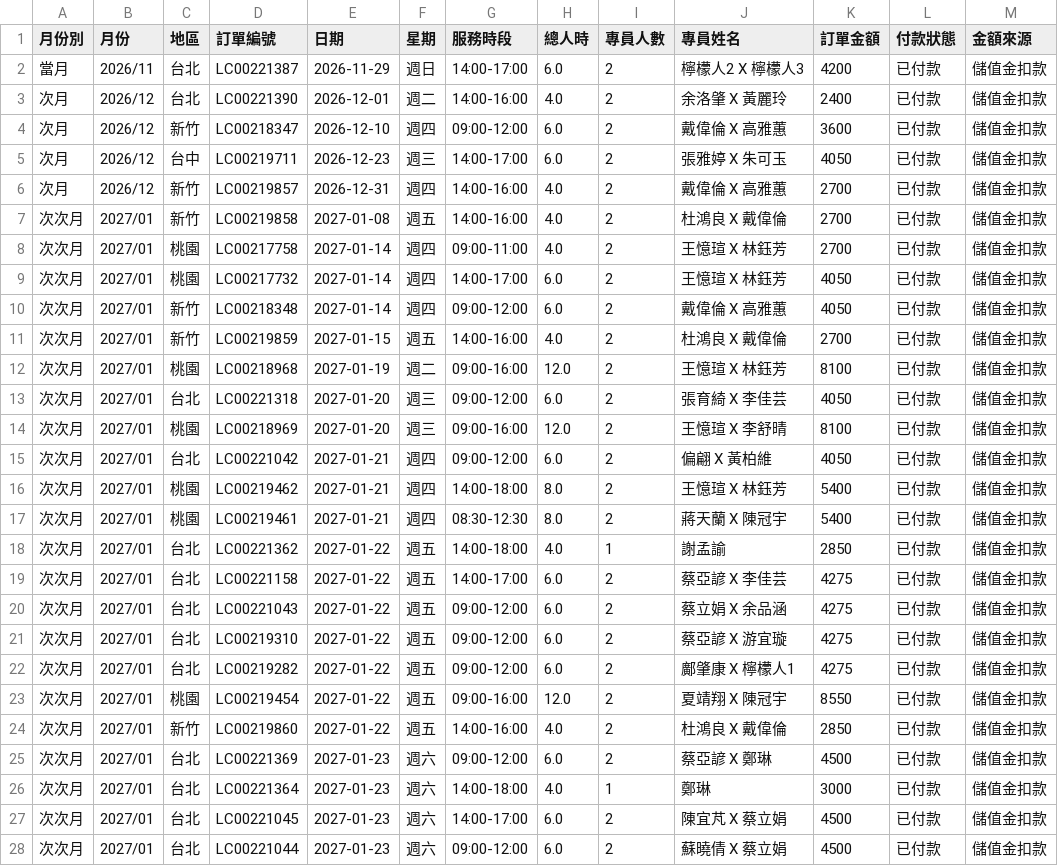
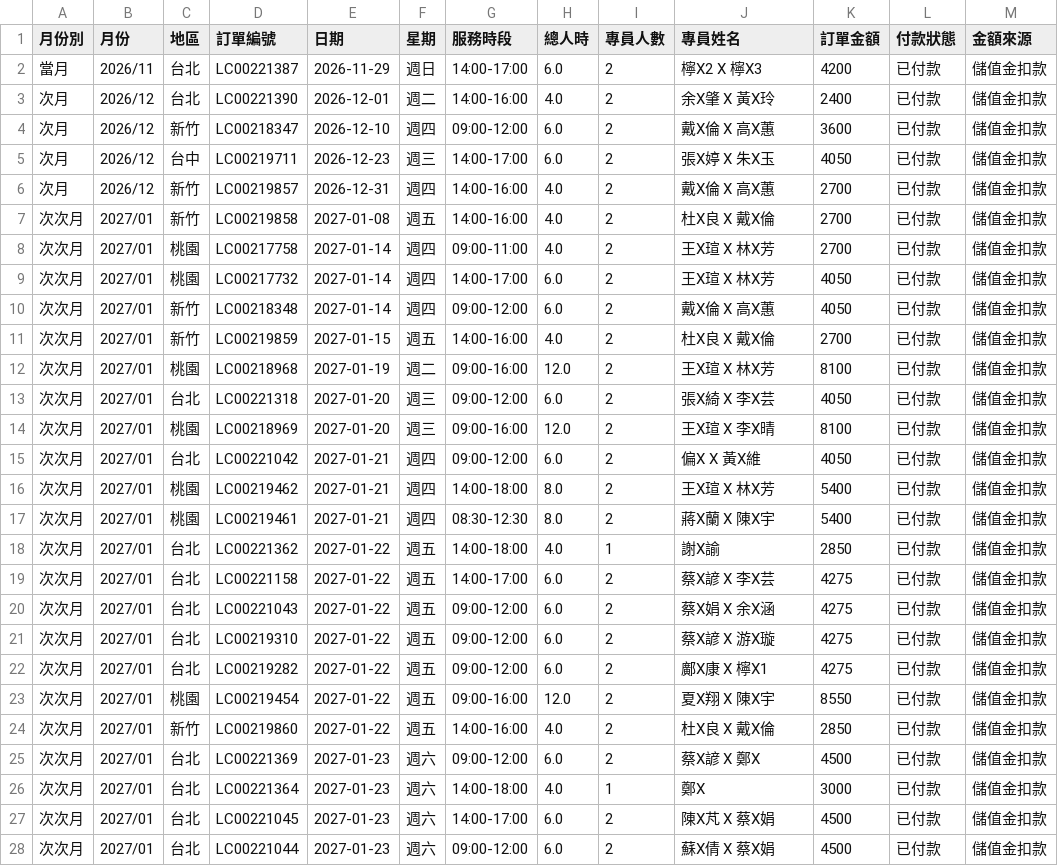
Before and after one commit to jenny-smart/tool-system, a CSV file: dashboard_data/latest/reserve_orders.csv, drawn as a sheet; only a part is shown; the diff covers the shown part only.

Commit message:
Mask staff names in the current reserve-order report

```diff
--- a/dashboard_data/latest/reserve_orders.csv
+++ b/dashboard_data/latest/reserve_orders.csv
@@ -1,28 +1,28 @@
 月份別,月份,地區,訂單編號,日期,星期,服務時段,總人時,專員人數,專員姓名,訂單金額,付款狀態,金額來源
-當月,2026/11,台北,LC00221387,2026-11-29,週日,14:00-17:00,6.0,2,檸檬人2 X 檸檬人3,4200,已付款,儲值金扣款
-次月,2026/12,台北,LC00221390,2026-12-01,週二,14:00-16:00,4.0,2,余洛肇 X 黃麗玲,2400,已付款,儲值金扣款
-次月,2026/12,新竹,LC00218347,2026-12-10,週四,09:00-12:00,6.0,2,戴偉倫 X 高雅蕙,3600,已付款,儲值金扣款
-次月,2026/12,台中,LC00219711,2026-12-23,週三,14:00-17:00,6.0,2,張雅婷 X 朱可玉,4050,已付款,儲值金扣款
-次月,2026/12,新竹,LC00219857,2026-12-31,週四,14:00-16:00,4.0,2,戴偉倫 X 高雅蕙,2700,已付款,儲值金扣款
-次次月,2027/01,新竹,LC00219858,2027-01-08,週五,14:00-16:00,4.0,2,杜鴻良 X 戴偉倫,2700,已付款,儲值金扣款
-次次月,2027/01,桃園,LC00217758,2027-01-14,週四,09:00-11:00,4.0,2,王憶瑄 X 林鈺芳,2700,已付款,儲值金扣款
-次次月,2027/01,桃園,LC00217732,2027-01-14,週四,14:00-17:00,6.0,2,王憶瑄 X 林鈺芳,4050,已付款,儲值金扣款
-次次月,2027/01,新竹,LC00218348,2027-01-14,週四,09:00-12:00,6.0,2,戴偉倫 X 高雅蕙,4050,已付款,儲值金扣款
-次次月,2027/01,新竹,LC00219859,2027-01-15,週五,14:00-16:00,4.0,2,杜鴻良 X 戴偉倫,2700,已付款,儲值金扣款
-次次月,2027/01,桃園,LC00218968,2027-01-19,週二,09:00-16:00,12.0,2,王憶瑄 X 林鈺芳,8100,已付款,儲值金扣款
-次次月,2027/01,台北,LC00221318,2027-01-20,週三,09:00-12:00,6.0,2,張育綺 X 李佳芸,4050,已付款,儲值金扣款
-次次月,2027/01,桃園,LC00218969,2027-01-20,週三,09:00-16:00,12.0,2,王憶瑄 X 李舒晴,8100,已付款,儲值金扣款
-次次月,2027/01,台北,LC00221042,2027-01-21,週四,09:00-12:00,6.0,2,偏翩 X 黃柏維,4050,已付款,儲值金扣款
-次次月,2027/01,桃園,LC00219462,2027-01-21,週四,14:00-18:00,8.0,2,王憶瑄 X 林鈺芳,5400,已付款,儲值金扣款
-次次月,2027/01,桃園,LC00219461,2027-01-21,週四,08:30-12:30,8.0,2,蔣天蘭 X 陳冠宇,5400,已付款,儲值金扣款
-次次月,2027/01,台北,LC00221362,2027-01-22,週五,14:00-18:00,4.0,1,謝孟諭,2850,已付款,儲值金扣款
-次次月,2027/01,台北,LC00221158,2027-01-22,週五,14:00-17:00,6.0,2,蔡亞諺 X 李佳芸,4275,已付款,儲值金扣款
-次次月,2027/01,台北,LC00221043,2027-01-22,週五,09:00-12:00,6.0,2,蔡立娟 X 余品涵,4275,已付款,儲值金扣款
-次次月,2027/01,台北,LC00219310,2027-01-22,週五,09:00-12:00,6.0,2,蔡亞諺 X 游宜璇,4275,已付款,儲值金扣款
-次次月,2027/01,台北,LC00219282,2027-01-22,週五,09:00-12:00,6.0,2,鄺肇康 X 檸檬人1,4275,已付款,儲值金扣款
-次次月,2027/01,桃園,LC00219454,2027-01-22,週五,09:00-16:00,12.0,2,夏靖翔 X 陳冠宇,8550,已付款,儲值金扣款
-次次月,2027/01,新竹,LC00219860,2027-01-22,週五,14:00-16:00,4.0,2,杜鴻良 X 戴偉倫,2850,已付款,儲值金扣款
-次次月,2027/01,台北,LC00221369,2027-01-23,週六,09:00-12:00,6.0,2,蔡亞諺 X 鄭琳,4500,已付款,儲值金扣款
-次次月,2027/01,台北,LC00221364,2027-01-23,週六,14:00-18:00,4.0,1,鄭琳,3000,已付款,儲值金扣款
-次次月,2027/01,台北,LC00221045,2027-01-23,週六,14:00-17:00,6.0,2,陳宜芃 X 蔡立娟,4500,已付款,儲值金扣款
-次次月,2027/01,台北,LC00221044,2027-01-23,週六,09:00-12:00,6.0,2,蘇曉倩 X 蔡立娟,4500,已付款,儲值金扣款
+當月,2026/11,台北,LC00221387,2026-11-29,週日,14:00-17:00,6.0,2,檸X2 X 檸X3,4200,已付款,儲值金扣款
+次月,2026/12,台北,LC00221390,2026-12-01,週二,14:00-16:00,4.0,2,余X肇 X 黃X玲,2400,已付款,儲值金扣款
+次月,2026/12,新竹,LC00218347,2026-12-10,週四,09:00-12:00,6.0,2,戴X倫 X 高X蕙,3600,已付款,儲值金扣款
+次月,2026/12,台中,LC00219711,2026-12-23,週三,14:00-17:00,6.0,2,張X婷 X 朱X玉,4050,已付款,儲值金扣款
+次月,2026/12,新竹,LC00219857,2026-12-31,週四,14:00-16:00,4.0,2,戴X倫 X 高X蕙,2700,已付款,儲值金扣款
+次次月,2027/01,新竹,LC00219858,2027-01-08,週五,14:00-16:00,4.0,2,杜X良 X 戴X倫,2700,已付款,儲值金扣款
+次次月,2027/01,桃園,LC00217758,2027-01-14,週四,09:00-11:00,4.0,2,王X瑄 X 林X芳,2700,已付款,儲值金扣款
+次次月,2027/01,桃園,LC00217732,2027-01-14,週四,14:00-17:00,6.0,2,王X瑄 X 林X芳,4050,已付款,儲值金扣款
+次次月,2027/01,新竹,LC00218348,2027-01-14,週四,09:00-12:00,6.0,2,戴X倫 X 高X蕙,4050,已付款,儲值金扣款
+次次月,2027/01,新竹,LC00219859,2027-01-15,週五,14:00-16:00,4.0,2,杜X良 X 戴X倫,2700,已付款,儲值金扣款
+次次月,2027/01,桃園,LC00218968,2027-01-19,週二,09:00-16:00,12.0,2,王X瑄 X 林X芳,8100,已付款,儲值金扣款
+次次月,2027/01,台北,LC00221318,2027-01-20,週三,09:00-12:00,6.0,2,張X綺 X 李X芸,4050,已付款,儲值金扣款
+次次月,2027/01,桃園,LC00218969,2027-01-20,週三,09:00-16:00,12.0,2,王X瑄 X 李X晴,8100,已付款,儲值金扣款
+次次月,2027/01,台北,LC00221042,2027-01-21,週四,09:00-12:00,6.0,2,偏X X 黃X維,4050,已付款,儲值金扣款
+次次月,2027/01,桃園,LC00219462,2027-01-21,週四,14:00-18:00,8.0,2,王X瑄 X 林X芳,5400,已付款,儲值金扣款
+次次月,2027/01,桃園,LC00219461,2027-01-21,週四,08:30-12:30,8.0,2,蔣X蘭 X 陳X宇,5400,已付款,儲值金扣款
+次次月,2027/01,台北,LC00221362,2027-01-22,週五,14:00-18:00,4.0,1,謝X諭,2850,已付款,儲值金扣款
+次次月,2027/01,台北,LC00221158,2027-01-22,週五,14:00-17:00,6.0,2,蔡X諺 X 李X芸,4275,已付款,儲值金扣款
+次次月,2027/01,台北,LC00221043,2027-01-22,週五,09:00-12:00,6.0,2,蔡X娟 X 余X涵,4275,已付款,儲值金扣款
+次次月,2027/01,台北,LC00219310,2027-01-22,週五,09:00-12:00,6.0,2,蔡X諺 X 游X璇,4275,已付款,儲值金扣款
+次次月,2027/01,台北,LC00219282,2027-01-22,週五,09:00-12:00,6.0,2,鄺X康 X 檸X1,4275,已付款,儲值金扣款
+次次月,2027/01,桃園,LC00219454,2027-01-22,週五,09:00-16:00,12.0,2,夏X翔 X 陳X宇,8550,已付款,儲值金扣款
+次次月,2027/01,新竹,LC00219860,2027-01-22,週五,14:00-16:00,4.0,2,杜X良 X 戴X倫,2850,已付款,儲值金扣款
+次次月,2027/01,台北,LC00221369,2027-01-23,週六,09:00-12:00,6.0,2,蔡X諺 X 鄭X,4500,已付款,儲值金扣款
+次次月,2027/01,台北,LC00221364,2027-01-23,週六,14:00-18:00,4.0,1,鄭X,3000,已付款,儲值金扣款
+次次月,2027/01,台北,LC00221045,2027-01-23,週六,14:00-17:00,6.0,2,陳X芃 X 蔡X娟,4500,已付款,儲值金扣款
+次次月,2027/01,台北,LC00221044,2027-01-23,週六,09:00-12:00,6.0,2,蘇X倩 X 蔡X娟,4500,已付款,儲值金扣款
```
Also changed, not shown: 73 edited cells elsewhere in this file.
